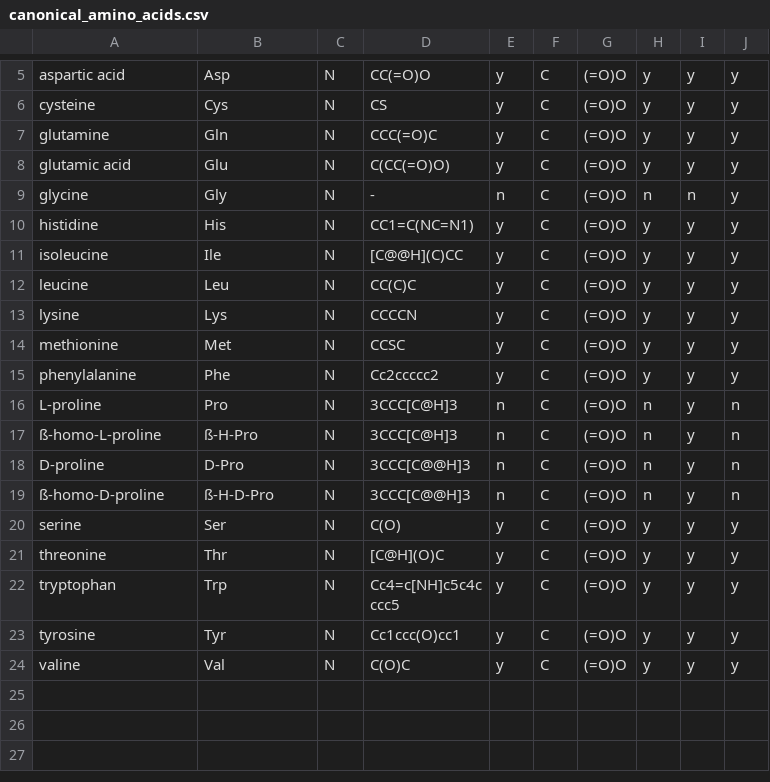
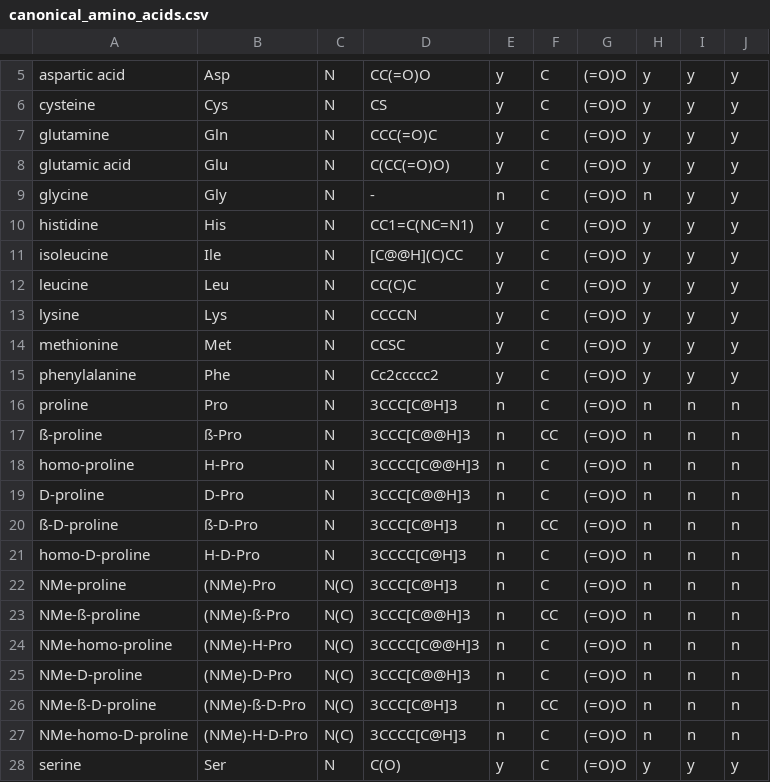
Before and after one commit to LokeyLab/Peptide-Library-Utility, a CSV file: subunits/canonical_amino_acids.csv, drawn as a sheet; only a part is shown, gaps mark what is left out; the shorter side is filled out with more unchanged rows.

```diff
--- a/subunits/canonical_amino_acids.csv
+++ b/subunits/canonical_amino_acids.csv
@@ -8,3 +8,3 @@ glutamine,Gln,N,CCC(=O)C,y,C,(=O)O,y,y,y
 glutamic acid,Glu,N,C(CC(=O)O),y,C,(=O)O,y,y,y
-glycine,Gly,N,-,n,C,(=O)O,n,n,y
+glycine,Gly,N,-,n,C,(=O)O,n,y,y
 histidine,His,N,CC1=C(NC=N1),y,C,(=O)O,y,y,y
@@ -15,6 +15,14 @@ methionine,Met,N,CCSC,y,C,(=O)O,y,y,y
 phenylalanine,Phe,N,Cc2ccccc2,y,C,(=O)O,y,y,y
-L-proline,Pro,N,3CCC[C@H]3,n,C,(=O)O,n,y,n
-ß-homo-L-proline,ß-H-Pro,N,3CCC[C@H]3,n,C,(=O)O,n,y,n
-D-proline,D-Pro,N,3CCC[C@@H]3,n,C,(=O)O,n,y,n
-ß-homo-D-proline,ß-H-D-Pro,N,3CCC[C@@H]3,n,C,(=O)O,n,y,n
+proline,Pro,N,3CCC[C@H]3,n,C,(=O)O,n,n,n
+ß-proline,ß-Pro,N,3CCC[C@@H]3,n,CC,(=O)O,n,n,n
+homo-proline,H-Pro,N,3CCCC[C@@H]3,n,C,(=O)O,n,n,n
+D-proline,D-Pro,N,3CCC[C@@H]3,n,C,(=O)O,n,n,n
+ß-D-proline,ß-D-Pro,N,3CCC[C@H]3,n,CC,(=O)O,n,n,n
+homo-D-proline,H-D-Pro,N,3CCCC[C@H]3,n,C,(=O)O,n,n,n
+NMe-proline,(NMe)-Pro,N(C),3CCC[C@H]3,n,C,(=O)O,n,n,n
+NMe-ß-proline,(NMe)-ß-Pro,N(C),3CCC[C@@H]3,n,CC,(=O)O,n,n,n
+NMe-homo-proline,(NMe)-H-Pro,N(C),3CCCC[C@@H]3,n,C,(=O)O,n,n,n
+NMe-D-proline,(NMe)-D-Pro,N(C),3CCC[C@@H]3,n,C,(=O)O,n,n,n
+NMe-ß-D-proline,(NMe)-ß-D-Pro,N(C),3CCC[C@H]3,n,CC,(=O)O,n,n,n
+NMe-homo-D-proline,(NMe)-H-D-Pro,N(C),3CCCC[C@H]3,n,C,(=O)O,n,n,n
 serine,Ser,N,C(O),y,C,(=O)O,y,y,y
```
Also changed, not shown: subunits/amines.csv, subunits/noncanonical_amino_acids.csv, 30 other files.
